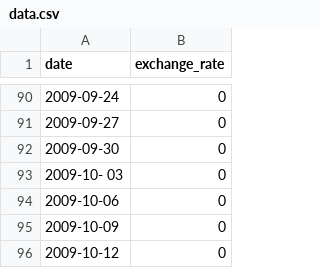
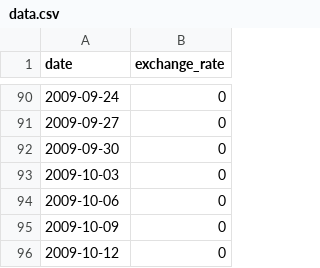
Before and after one commit to LeonardoSabar/CPP_09, a CSV file: ex00/data.csv, drawn as a sheet; only a part is shown, gaps mark what is left out.

```diff
--- a/ex00/data.csv
+++ b/ex00/data.csv
@@ -92,3 +92,3 @@ date,exchange_rate
 2009-09-30,0
-2009-10-   03,0
+2009-10-03,0
 2009-10-06,0
```
Also changed, not shown: 14 other files.
